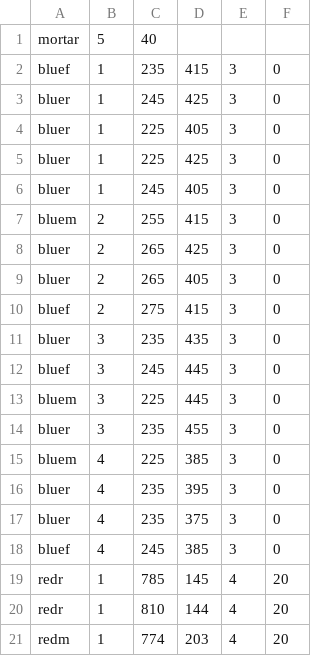
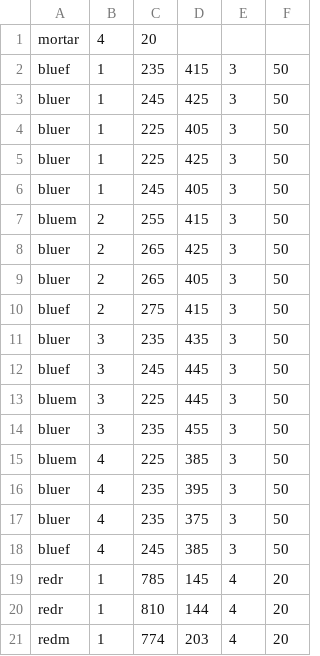
Before and after one commit to stephenFox1911/MilitarySimulation, a CSV file: highAggressionFourMortar.csv (was test.csv), drawn as a sheet; only a part is shown.

```diff
--- a/test.csv
+++ b/highAggressionFourMortar.csv
@@ -1,19 +1,19 @@
-mortar, 5, 40
-bluef, 1, 235, 415, 3, 0
-bluer, 1, 245, 425, 3, 0
-bluer, 1, 225, 405, 3, 0
-bluer, 1, 225, 425, 3, 0
-bluer, 1, 245, 405, 3, 0
-bluem, 2, 255, 415, 3, 0
-bluer, 2, 265, 425, 3, 0
-bluer, 2, 265, 405, 3, 0
-bluef, 2, 275, 415, 3, 0
-bluer, 3, 235, 435, 3, 0
-bluef, 3, 245, 445, 3, 0
-bluem, 3, 225, 445, 3, 0
-bluer, 3, 235, 455, 3, 0
-bluem, 4, 225, 385, 3, 0
-bluer, 4, 235, 395, 3, 0
-bluer, 4, 235, 375, 3, 0
-bluef, 4, 245, 385, 3, 0
+mortar, 4, 20
+bluef, 1, 235, 415, 3, 50
+bluer, 1, 245, 425, 3, 50
+bluer, 1, 225, 405, 3, 50
+bluer, 1, 225, 425, 3, 50
+bluer, 1, 245, 405, 3, 50
+bluem, 2, 255, 415, 3, 50
+bluer, 2, 265, 425, 3, 50
+bluer, 2, 265, 405, 3, 50
+bluef, 2, 275, 415, 3, 50
+bluer, 3, 235, 435, 3, 50
+bluef, 3, 245, 445, 3, 50
+bluem, 3, 225, 445, 3, 50
+bluer, 3, 235, 455, 3, 50
+bluem, 4, 225, 385, 3, 50
+bluer, 4, 235, 395, 3, 50
+bluer, 4, 235, 375, 3, 50
+bluef, 4, 245, 385, 3, 50
 redr, 1, 785, 145, 4, 20
```
Also changed, not shown: 4 other files.
